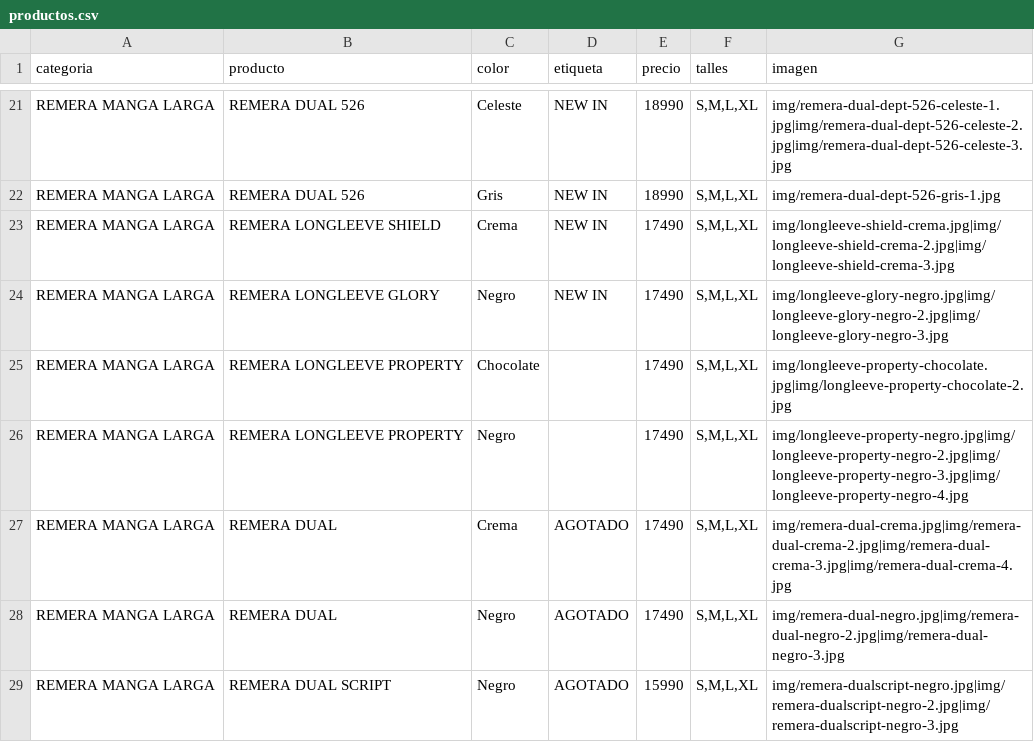
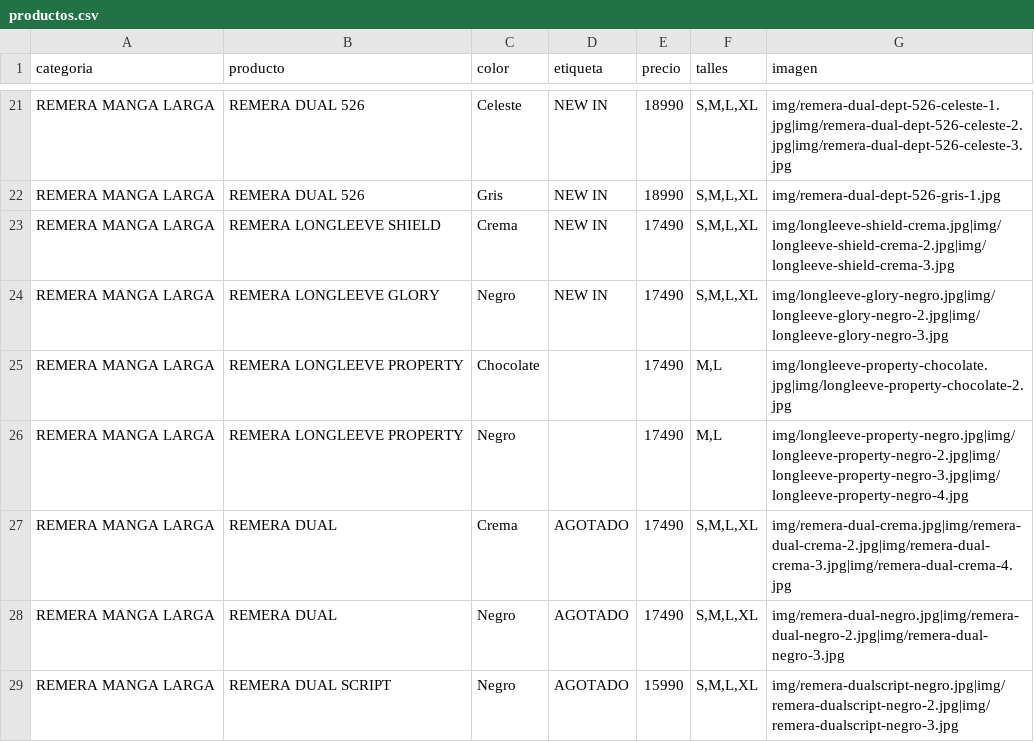
Before and after one commit to catalogobambaclub/Catalogo-Bamba-Club, a CSV file: productos.csv, drawn as a sheet; only a part is shown, gaps mark what is left out.

Commit message:
Update productos.csv

```diff
--- a/productos.csv
+++ b/productos.csv
@@ -24,4 +24,4 @@ REMERA MANGA LARGA,REMERA LONGLEEVE SHIELD,Crema,NEW IN,17490,"S,M,L,XL",img/lon
 REMERA MANGA LARGA,REMERA LONGLEEVE GLORY,Negro,NEW IN,17490,"S,M,L,XL",img/longleeve-glory-negro.jpg|img/longleeve-glory-negro-2.jpg|img/longleeve-glory-negro-3.jpg
-REMERA MANGA LARGA,REMERA LONGLEEVE PROPERTY,Chocolate,,17490,"S,M,L,XL",img/longleeve-property-chocolate.jpg|img/longleeve-property-chocolate-2.jpg
-REMERA MANGA LARGA,REMERA LONGLEEVE PROPERTY,Negro,,17490,"S,M,L,XL",img/longleeve-property-negro.jpg|img/longleeve-property-negro-2.jpg|img/longleeve-property-negro-3.jpg|img/longleeve-property-negro-4.jpg
+REMERA MANGA LARGA,REMERA LONGLEEVE PROPERTY,Chocolate,,17490,"M,L",img/longleeve-property-chocolate.jpg|img/longleeve-property-chocolate-2.jpg
+REMERA MANGA LARGA,REMERA LONGLEEVE PROPERTY,Negro,,17490,"M,L",img/longleeve-property-negro.jpg|img/longleeve-property-negro-2.jpg|img/longleeve-property-negro-3.jpg|img/longleeve-property-negro-4.jpg
 REMERA MANGA LARGA,REMERA DUAL,Crema,AGOTADO,17490,"S,M,L,XL",img/remera-dual-crema.jpg|img/remera-dual-crema-2.jpg|img/remera-dual-crema-3.jpg|img/remera-dual-crema-4.jpg
```
